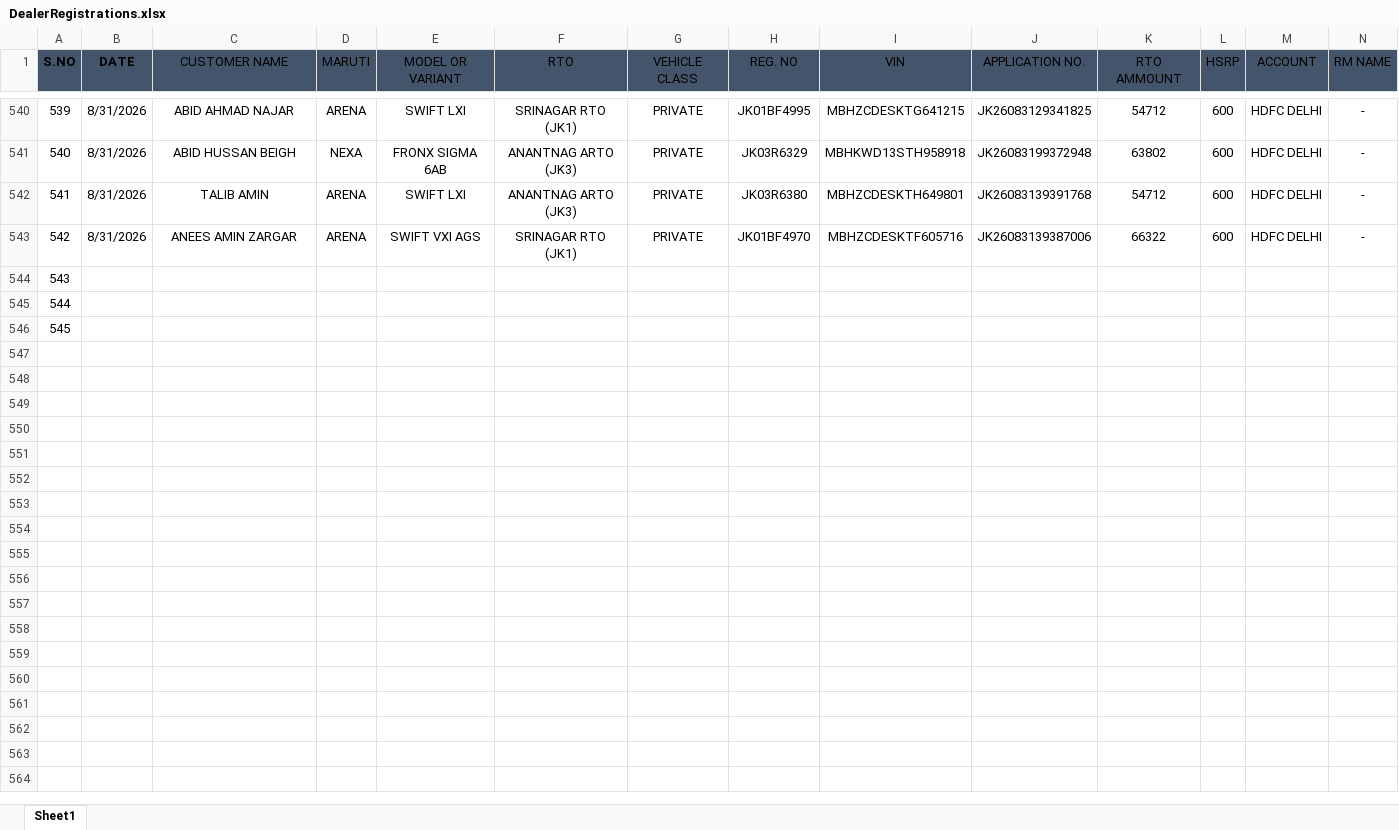
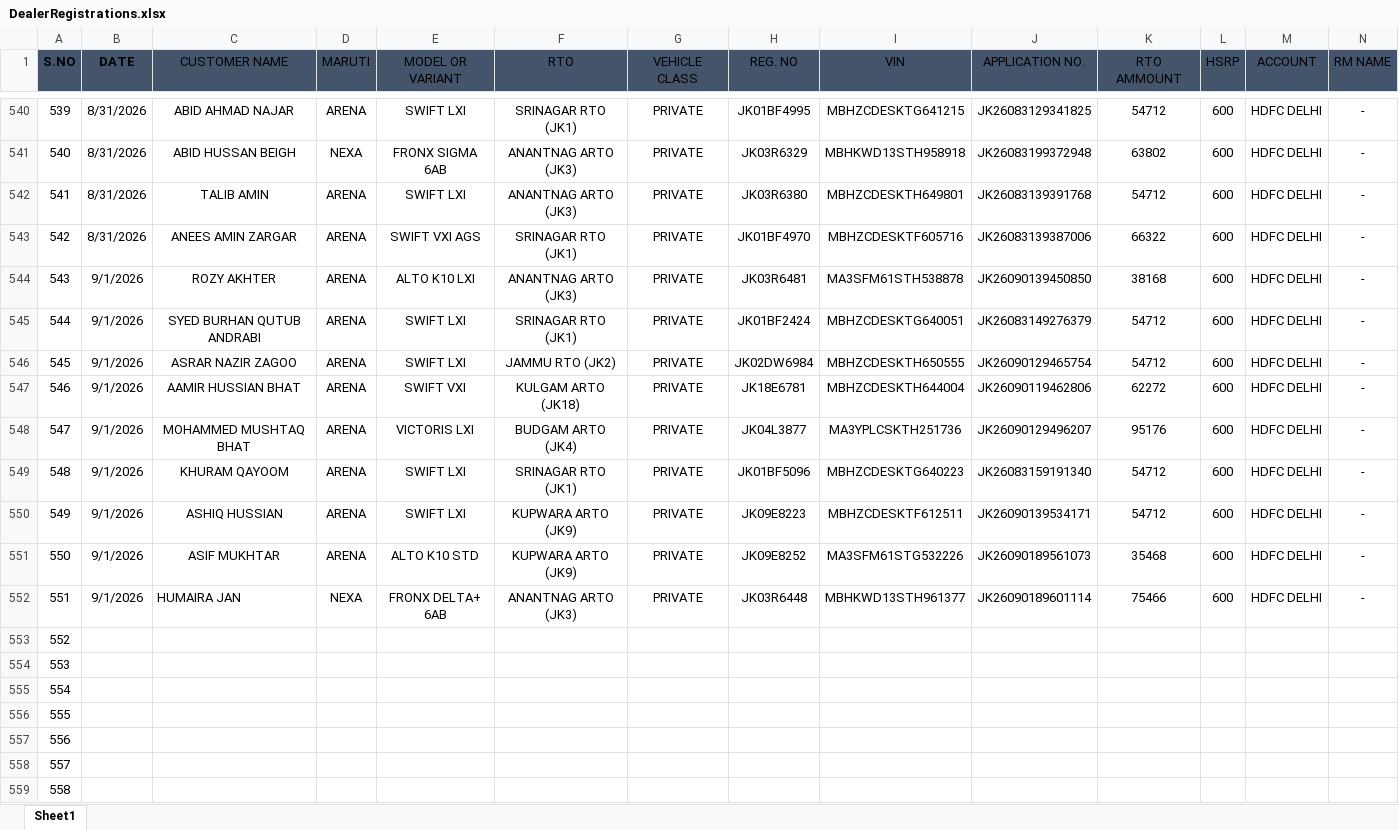
Before and after one commit to adilahmadsofi-ck/Documents, an Excel workbook: DealerRegistrations.xlsx, sheet Sheet1, drawn as a sheet; only a part is shown, gaps mark what is left out; values as stored, in another font and other column widths than the file's, no borders; table styles not drawn; addresses are those after the commit; rows hold the shown columns only; the diff names each change by its address in the sheet, - before the commit and + after, or states it on an @@ line.

```diff
--- a/DealerRegistrations.xlsx (sheet Sheet1)
+++ b/DealerRegistrations.xlsx (sheet Sheet1)
+row 544: 543 | 9/1/2026 | ROZY AKHTER | ARENA | ALTO K10 LXI | ANANTNAG ARTO (JK3) | PRIVATE | JK03R6481 | MA3SFM61STH538878 | JK26090139450850 | 38168 | 600 | HDFC DELHI | -
+row 545: 544 | 9/1/2026 | SYED BURHAN QUTUB ANDRABI | ARENA | SWIFT LXI | SRINAGAR RTO (JK1) | PRIVATE | JK01BF2424 | MBHZCDESKTG640051 | JK26083149276379 | 54712 | 600 | HDFC DELHI | -
+row 546: 545 | 9/1/2026 | ASRAR NAZIR ZAGOO | ARENA | SWIFT LXI | JAMMU RTO (JK2) | PRIVATE | JK02DW6984 | MBHZCDESKTH650555 | JK26090129465754 | 54712 | 600 | HDFC DELHI | -
+row 547: 546 | 9/1/2026 | AAMIR HUSSIAN BHAT | ARENA | SWIFT VXI | KULGAM ARTO (JK18) | PRIVATE | JK18E6781 | MBHZCDESKTH644004 | JK26090119462806 | 62272 | 600 | HDFC DELHI | -
+row 548: 547 | 9/1/2026 | MOHAMMED MUSHTAQ BHAT | ARENA | VICTORIS LXI | BUDGAM ARTO (JK4) | PRIVATE | JK04L3877 | MA3YPLCSKTH251736 | JK26090129496207 | 95176 | 600 | HDFC DELHI | -
+row 549: 548 | 9/1/2026 | KHURAM QAYOOM | ARENA | SWIFT LXI | SRINAGAR RTO (JK1) | PRIVATE | JK01BF5096 | MBHZCDESKTG640223 | JK26083159191340 | 54712 | 600 | HDFC DELHI | -
+row 550: 549 | 9/1/2026 | ASHIQ HUSSIAN | ARENA | SWIFT LXI | KUPWARA ARTO (JK9) | PRIVATE | JK09E8223 | MBHZCDESKTF612511 | JK26090139534171 | 54712 | 600 | HDFC DELHI | -
+row 551: 550 | 9/1/2026 | ASIF MUKHTAR | ARENA | ALTO K10 STD | KUPWARA ARTO (JK9) | PRIVATE | JK09E8252 | MA3SFM61STG532226 | JK26090189561073 | 35468 | 600 | HDFC DELHI | -
+row 552: 551 | 9/1/2026 | HUMAIRA JAN | NEXA | FRONX DELTA+ 6AB | ANANTNAG ARTO (JK3) | PRIVATE | JK03R6448 | MBHKWD13STH961377 | JK26090189601114 | 75466 | 600 | HDFC DELHI | -
@@ column A (S.NO) renumbered between rows 553 and 555 @@
+row 556: 555
+row 557: 556
+row 558: 557
+row 559: 558
```
Also changed, not shown: RegistrationsFile.xlsx, 1 other file.
